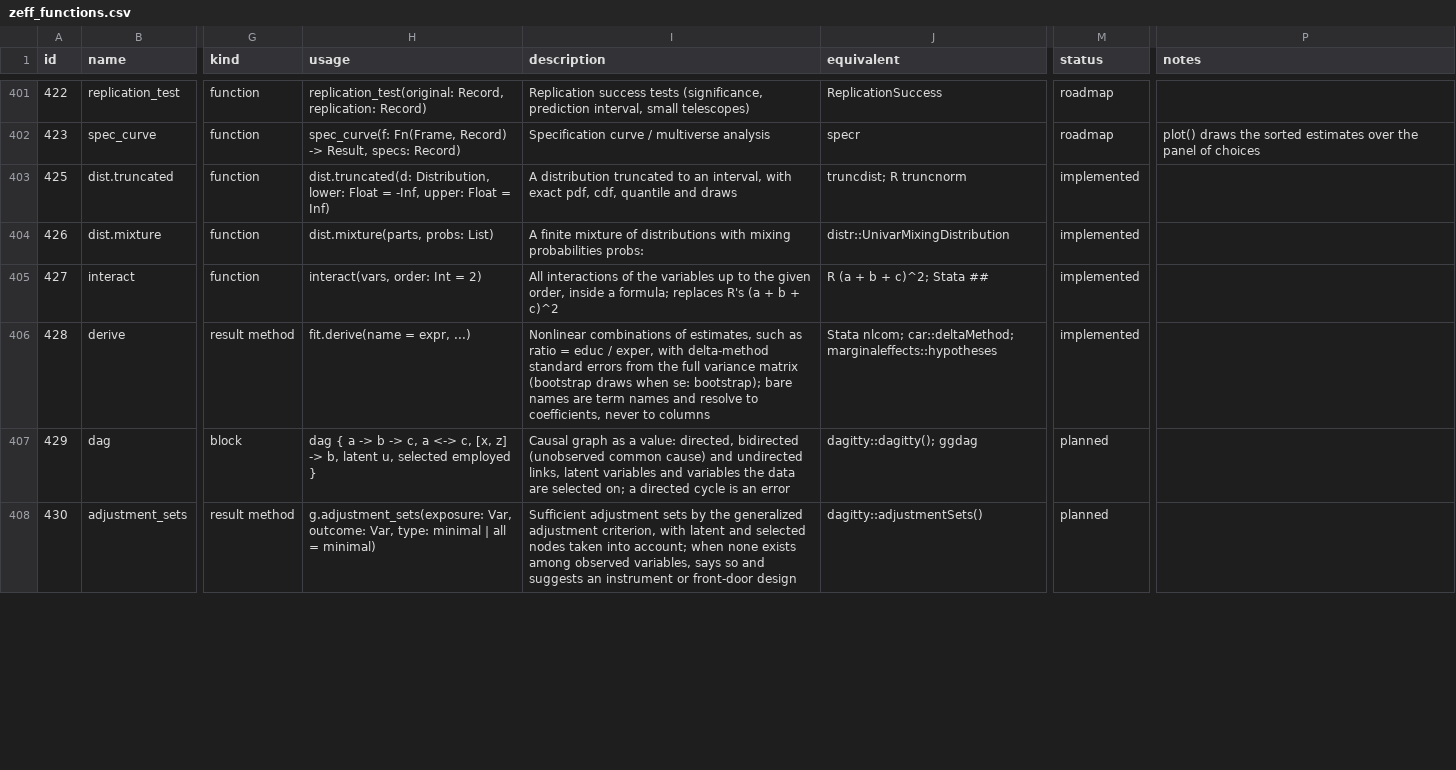
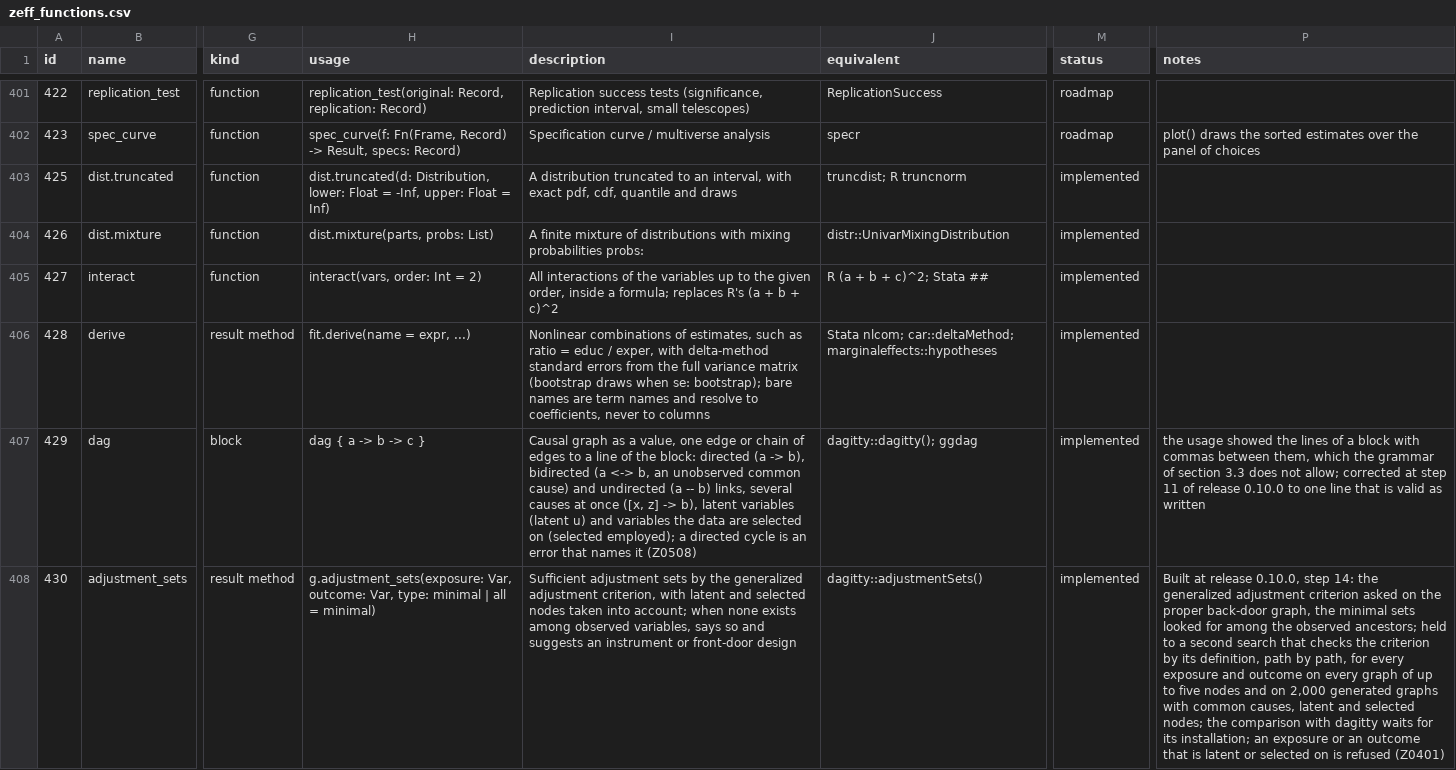
Before and after one commit to zoostat/zemp-lite, a CSV file: docs/spec/zeff_functions.csv, drawn as a sheet; only a part is shown, gaps mark what is left out; the diff covers the shown part only; the diff names each change by its address in the sheet, - before the commit and + after, or states it on an @@ line.

Commit message:
Write the notes of release 0.3.1 and bring the specification's copy to Zeff 97634636 (release 0.3.1, step 15)
The pre-release routine: GitHub's check green in both browsers on step 14's commit, that commit at the trial address and at the address with every check passing, the measures, the tests replaced and why, the known issues and the review of the registers. The specification's copy is the Zeff repository's at 97634636, where what the release built is written into section 5 of the Zemp Specification.

Chromium is wholly green, and the nine checks of the address pass here against the built app. In WebKit on this computer, whose screen is locked, the same 21 tests as before fail at a real press of the mouse; GitHub's check runs them.

```diff
--- a/docs/spec/zeff_functions.csv
+++ b/docs/spec/zeff_functions.csv
-H407 (usage): dag { a -> b -> c, a <-> c, [x, z] -> b, latent u, selected employed }
+H407 (usage): dag { a -> b -> c }
-I407 (description): …as a value: directed, bidirected (unobserved common cause) and undirected links, latent variables and variables the data are selected on; a directed cycle is an error
+I407 (description): …as a value, one edge or chain of edges to a line of the block: directed (a -> b), bidirected (a <-> b, an unobserved common cause) and undirected (a -- b) links, several causes at once ([x, z] -> b), latent variables (latent u) and variables the data are selected on (selected employed); a directed cycle is an error that names it (Z0508)
-M407:M408 (status): planned
+M407:M408 (status): implemented
-P407 (notes): (empty)
+P407 (notes): the usage showed the lines of a block with commas between them, which the grammar of section 3.3 does not allow; corrected at step 11 of release 0.10.0 to one line that is valid as written
-P408 (notes): (empty)
+P408 (notes): Built at release 0.10.0, step 14: the generalized adjustment criterion asked on the proper back-door graph, the minimal sets looked for among the observed ancestors; held to a second search that checks the criterion by its definition, path by path, for every exposure and outcome on every graph of up to five nodes and on 2,000 generated graphs with common causes, latent and selected nodes; the comparison with dagitty waits for its installation; an exposure or an outcome that is latent or selected on is refused (Z0401)
```
Also changed, not shown: 16 edited cells elsewhere in this file, 9 other files.
